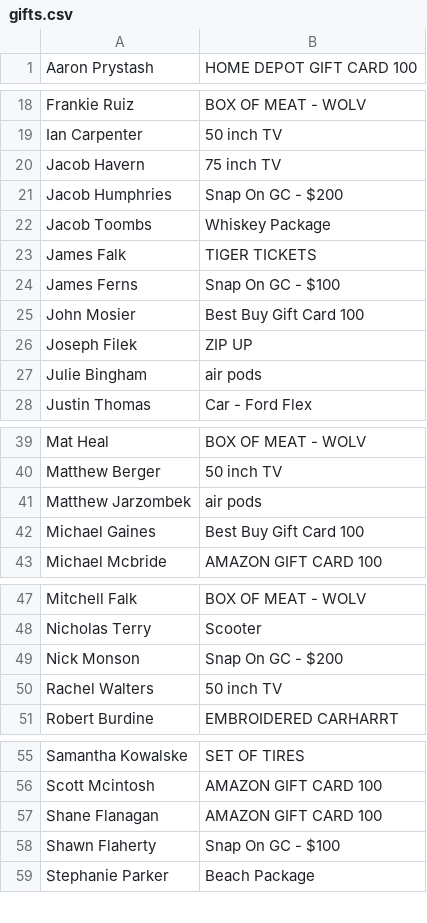
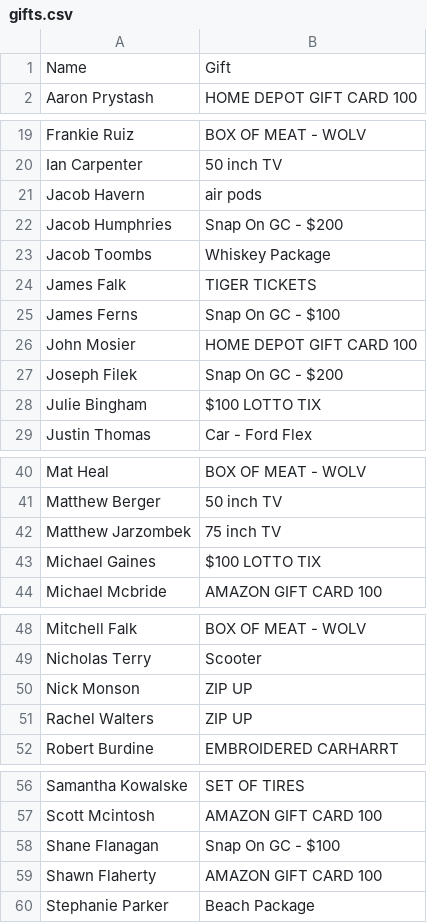
Before and after one commit to kerrybros/christmas-gifts, a CSV file: gifts.csv, drawn as a sheet; only a part is shown, gaps mark what is left out; the diff covers the shown part only.

Commit message:
Set 5 columns as default for 100% zoom, update gift data

```diff
--- a/gifts.csv
+++ b/gifts.csv
@@ -1 +1,2 @@
+Name,Gift
 Aaron Prystash,HOME DEPOT GIFT CARD 100
@@ -19,3 +20,3 @@ Frankie Ruiz,BOX OF MEAT - WOLV
 Ian Carpenter,50 inch TV
-Jacob Havern,75 inch TV
+Jacob Havern,air pods
 Jacob Humphries,Snap On GC - $200
@@ -24,5 +25,5 @@ James Falk,TIGER TICKETS
 James Ferns,Snap On GC - $100
-John Mosier,Best Buy Gift Card 100
-Joseph Filek,ZIP UP
-Julie Bingham,air pods
+John Mosier,HOME DEPOT GIFT CARD 100
+Joseph Filek,Snap On GC - $200
+Julie Bingham,$100 LOTTO TIX
 Justin Thomas,Car - Ford Flex
@@ -40,4 +41,4 @@ Mat Heal,BOX OF MEAT - WOLV
 Matthew Berger,50 inch TV
-Matthew Jarzombek,air pods
-Michael Gaines,Best Buy Gift Card 100
+Matthew Jarzombek,75 inch TV
+Michael Gaines,$100 LOTTO TIX
 Michael Mcbride,AMAZON GIFT CARD 100
@@ -48,4 +49,4 @@ Mitchell Falk,BOX OF MEAT - WOLV
 Nicholas Terry,Scooter
-Nick Monson,Snap On GC - $200
-Rachel Walters,50 inch TV
+Nick Monson,ZIP UP
+Rachel Walters,ZIP UP
 Robert Burdine,EMBROIDERED CARHARRT
@@ -56,4 +57,4 @@ Samantha Kowalske,SET OF TIRES
 Scott Mcintosh,AMAZON GIFT CARD 100
-Shane Flanagan,AMAZON GIFT CARD 100
-Shawn Flaherty,Snap On GC - $100
+Shane Flanagan,Snap On GC - $100
+Shawn Flaherty,AMAZON GIFT CARD 100
 Stephanie Parker,Beach Package
```
Also changed, not shown: 2 edited cells elsewhere in this file, 4 other files.
